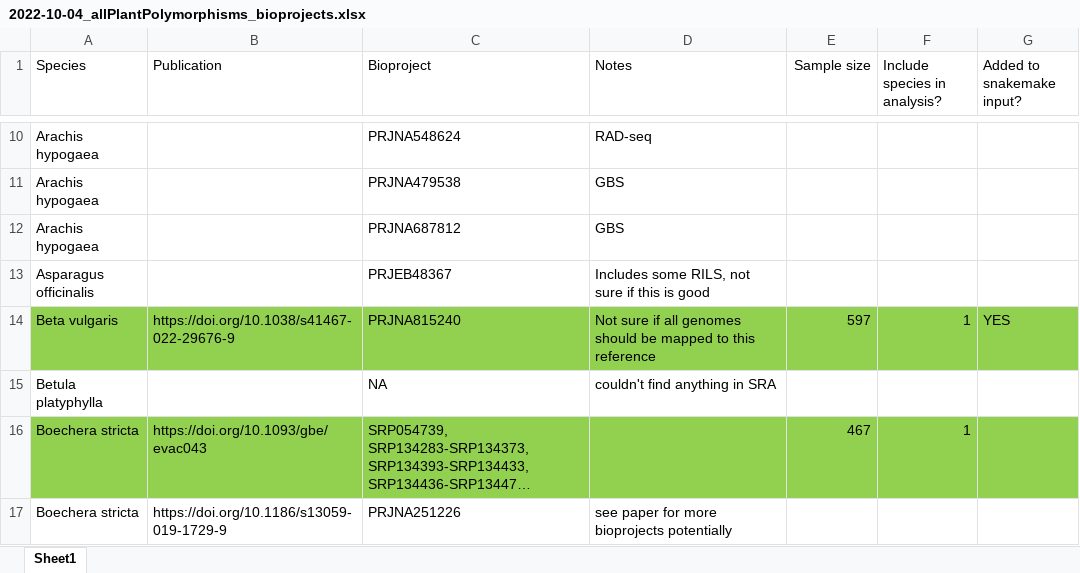
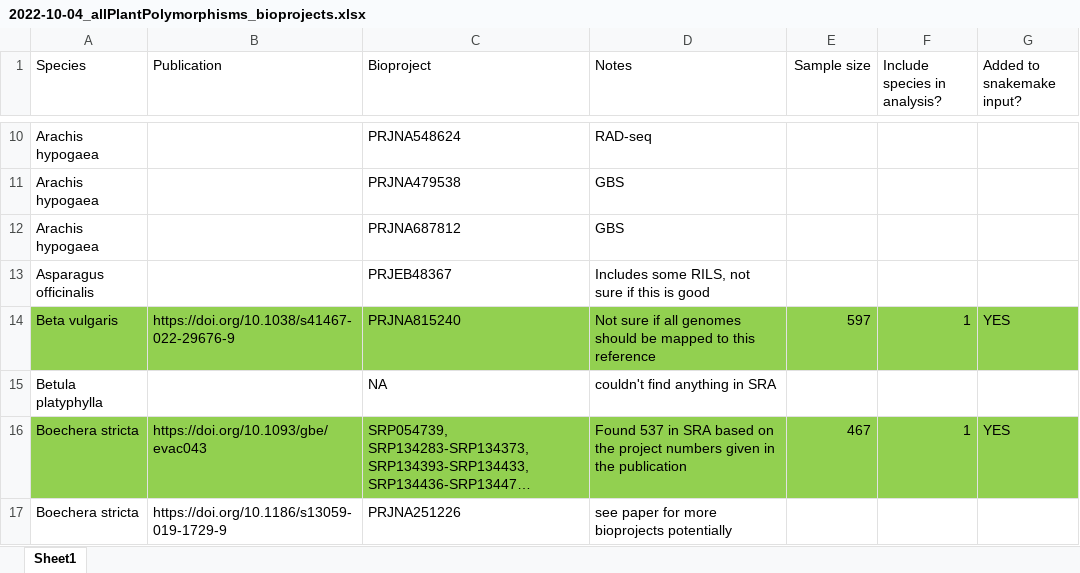
Before and after one commit to milesroberts-123/tajimasDacrossSpecies, an Excel workbook: doc/2022-10-04_allPlantPolymorphisms_bioprojects.xlsx, sheet Sheet1, drawn as a sheet; only a part is shown, gaps mark what is left out; long unchanged cells end in …; values as stored, in another font and other column widths than the file's, no borders; the diff covers the shown part only; the diff names each change by its address in the sheet, - before the commit and + after, or states it on an @@ line.

```diff
--- a/doc/2022-10-04_allPlantPolymorphisms_bioprojects.xlsx (sheet Sheet1)
+++ b/doc/2022-10-04_allPlantPolymorphisms_bioprojects.xlsx (sheet Sheet1)
-D16 (Notes): (empty)
+D16 (Notes): Found 537 in SRA based on the project numbers given in the publication
-G16 (Added to snakemake input?): (empty)
+G16 (Added to snakemake input?): YES
```
Also changed, not shown: 4 added rows, 8 edited cells and cell formats elsewhere in this sheet, 5 other files.
